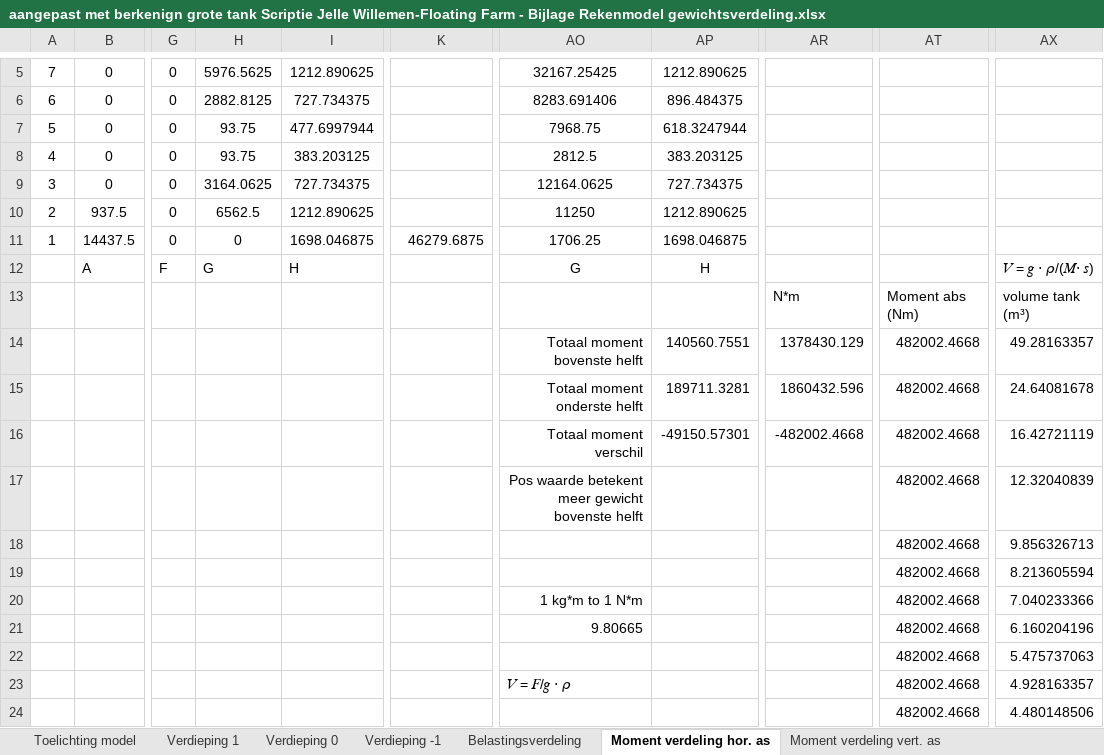
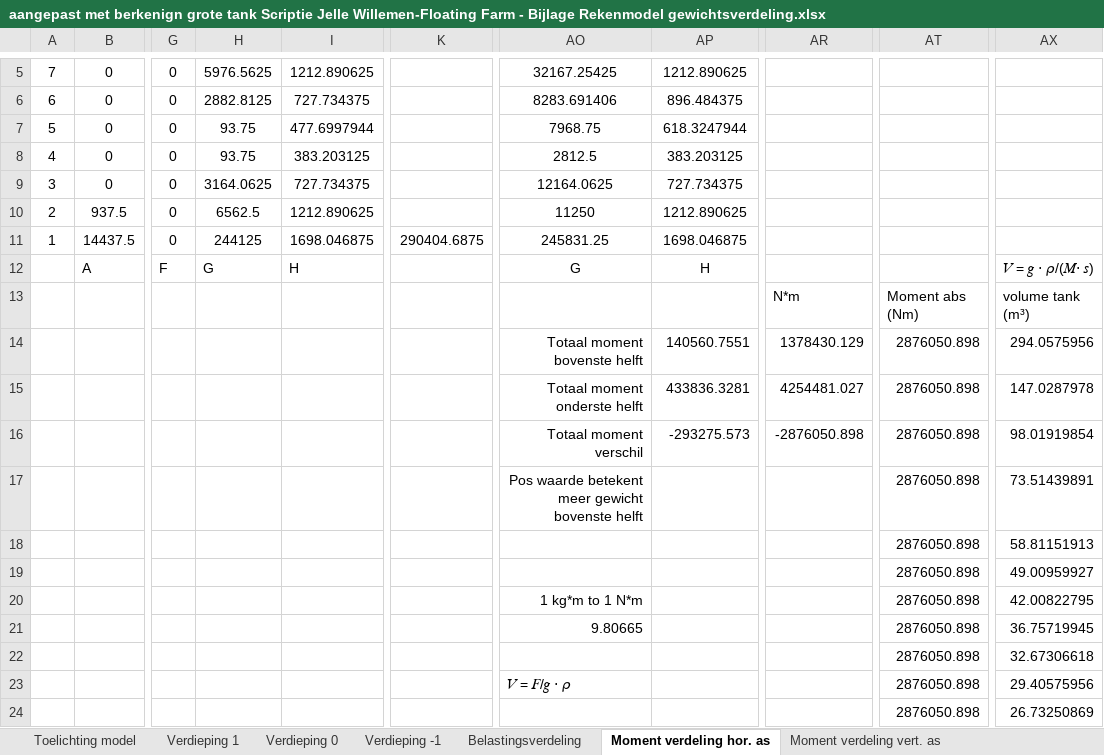
Before and after one commit to Matthijs-Hart/Project-5-6---Floating-Farm, an Excel workbook: Opleverset/Extra documenten/aangepast met berkenign grote tank Scriptie Jelle Willemen-Floating Farm - Bijlage Rekenmodel gewichtsverdeling.xlsx, sheet Moment verdeling hor. as, drawn as a sheet; only a part is shown, gaps mark what is left out; values as stored, in another font and other column widths than the file's, no borders; conditional formats not drawn; the diff covers the shown part only; the diff names each change by its address in the sheet, - before the commit and + after, or states it on an @@ line.

```diff
--- a/Opleverset/Extra documenten/aangepast met berkenign grote tank Scriptie Jelle Willemen-Floating Farm - Bijlage Rekenmodel gewichtsverdeling.xlsx (sheet Moment verdeling hor. as)
+++ b/Opleverset/Extra documenten/aangepast met berkenign grote tank Scriptie Jelle Willemen-Floating Farm - Bijlage Rekenmodel gewichtsverdeling.xlsx (sheet Moment verdeling hor. as)
-H11: 0
+H11: 244125
-K11: 46279.6875
+K11: 290404.6875
-AO11: 1706.25
+AO11: 245831.25
-AT14:AT24: 482002.4668
+AT14:AT24: 2876050.898
-AX14: 49.28163357
+AX14: 294.0575956
-AP15: 189711.3281
+AP15: 433836.3281
-AR15: 1860432.596
+AR15: 4254481.027
-AX15: 24.64081678
+AX15: 147.0287978
-AP16: -49150.57301
+AP16: -293275.573
-AR16: -482002.4668
+AR16: -2876050.898
-AX16: 16.42721119
+AX16: 98.01919854
-AX17: 12.32040839
+AX17: 73.51439891
-AX18: 9.856326713
+AX18: 58.81151913
-AX19: 8.213605594
+AX19: 49.00959927
-AX20: 7.040233366
+AX20: 42.00822795
-AX21: 6.160204196
+AX21: 36.75719945
-AX22: 5.475737063
+AX22: 32.67306618
-AX23: 4.928163357
+AX23: 29.40575956
-AX24: 4.480148506
+AX24: 26.73250869
```
Also changed, not shown: 5 added rows, 14 removed rows and 13 edited cells elsewhere in this sheet, sheet Moment verdeling vert. as, sheet Verdieping 1, sheet Belastingsverdeling.
